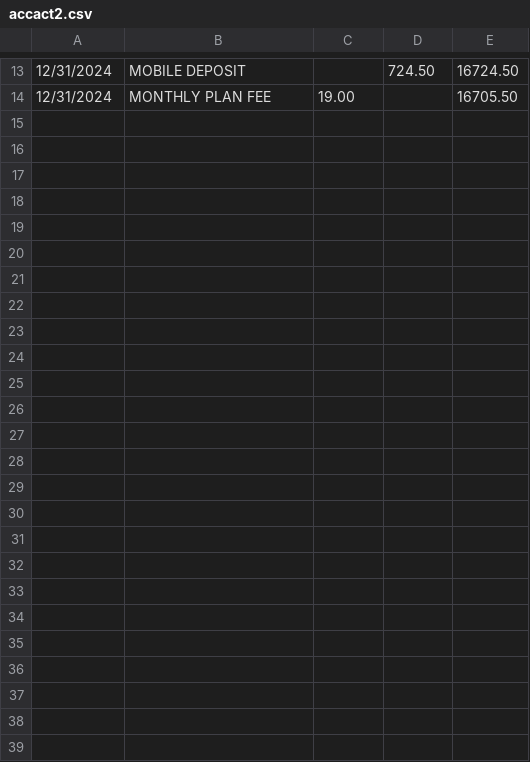
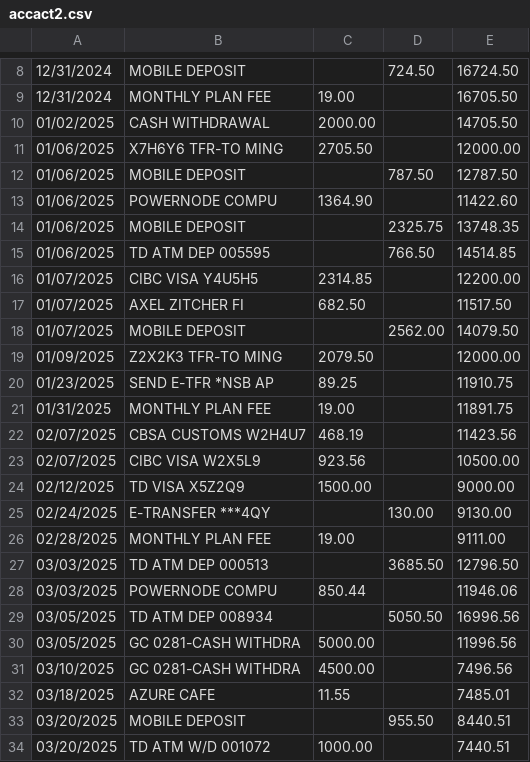
Before and after one commit to MZhou2015/gecon_pub, a CSV file: data2022/pubdata/accact2.csv, drawn as a sheet; only a part is shown, gaps mark what is left out; the diff covers the shown part only.

Commit message:
March2025

```diff
--- a/data2022/pubdata/accact2.csv
+++ b/data2022/pubdata/accact2.csv
@@ -14 +9,26 @@
 12/31/2024,MONTHLY PLAN FEE    ,19.00,,16705.50
+01/02/2025,CASH WITHDRAWAL     ,2000.00,,14705.50
+01/06/2025,X7H6Y6 TFR-TO MING  ,2705.50,,12000.00
+01/06/2025,MOBILE DEPOSIT      ,,787.50,12787.50
+01/06/2025,POWERNODE COMPU     ,1364.90,,11422.60
+01/06/2025,MOBILE DEPOSIT      ,,2325.75,13748.35
+01/06/2025,TD ATM DEP    005595,,766.50,14514.85
+01/07/2025,CIBC VISA    Y4U5H5 ,2314.85,,12200.00
+01/07/2025,AXEL ZITCHER FI     ,682.50,,11517.50
+01/07/2025,MOBILE DEPOSIT      ,,2562.00,14079.50
+01/09/2025,Z2X2K3 TFR-TO MING  ,2079.50,,12000.00
+01/23/2025,SEND E-TFR *NSB AP  ,89.25,,11910.75
+01/31/2025,MONTHLY PLAN FEE    ,19.00,,11891.75
+02/07/2025,CBSA CUSTOMS W2H4U7 ,468.19,,11423.56
+02/07/2025,CIBC VISA    W2X5L9 ,923.56,,10500.00
+02/12/2025,TD VISA      X5Z2Q9 ,1500.00,,9000.00
+02/24/2025,E-TRANSFER ***4QY   ,,130.00,9130.00
+02/28/2025,MONTHLY PLAN FEE    ,19.00,,9111.00
+03/03/2025,TD ATM DEP    000513,,3685.50,12796.50
+03/03/2025,POWERNODE COMPU     ,850.44,,11946.06
+03/05/2025,TD ATM DEP    008934,,5050.50,16996.56
+03/05/2025,GC 0281-CASH WITHDRA,5000.00,,11996.56
+03/10/2025,GC 0281-CASH WITHDRA,4500.00,,7496.56
+03/18/2025,AZURE CAFE          ,11.55,,7485.01
+03/20/2025,MOBILE DEPOSIT      ,,955.50,8440.51
+03/20/2025,TD ATM W/D    001072,1000.00,,7440.51
```
Also changed, not shown: 4 added rows and 9 removed rows elsewhere in this file.
